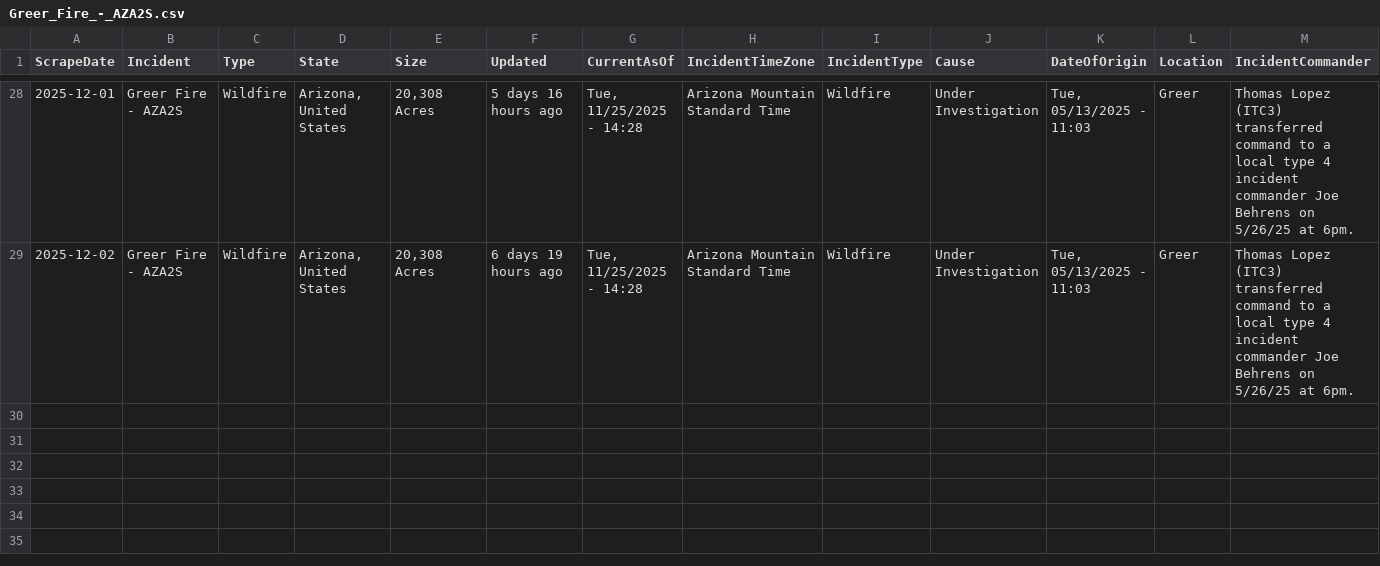
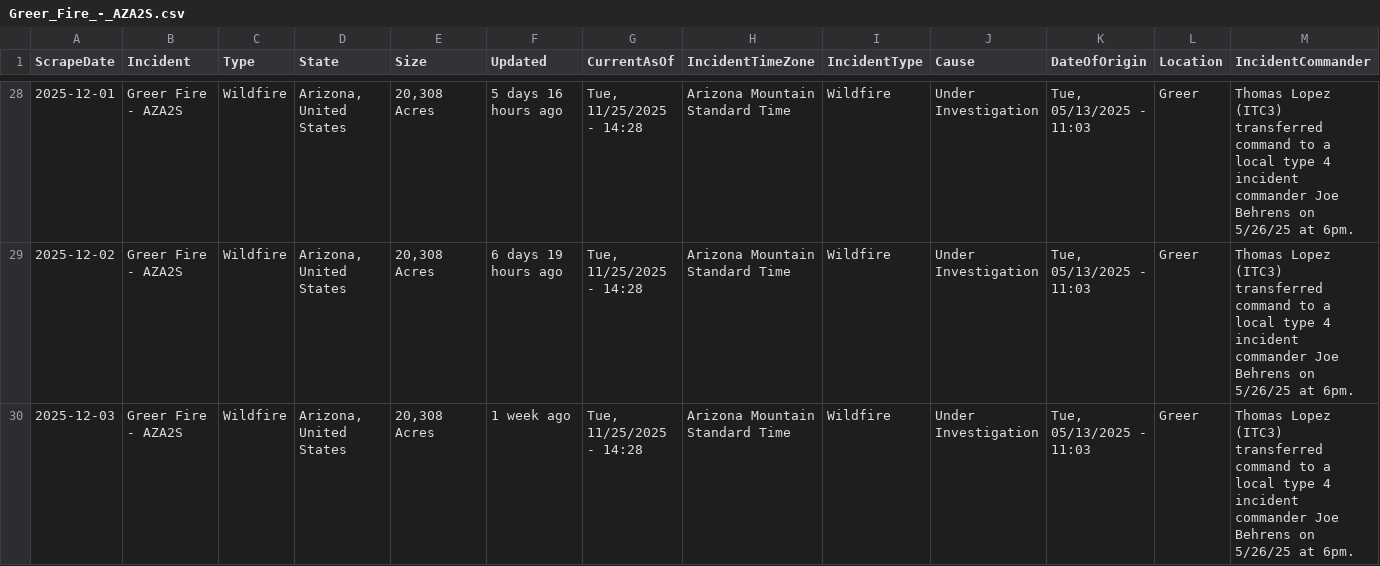
Before and after one commit to mandarc64/inciweb-wildfire-data, a CSV file: inciweb_data/Greer_Fire_-_AZA2S.csv, drawn as a sheet; only a part is shown, gaps mark what is left out; rows hold the shown columns only; the diff names each change by its address in the sheet, - before the commit and + after, or states it on an @@ line.

```diff
--- a/inciweb_data/Greer_Fire_-_AZA2S.csv
+++ b/inciweb_data/Greer_Fire_-_AZA2S.csv
+row 30: 2025-12-03 | Greer Fire - AZA2S | Wildfire | Arizona, United States | 20,308 Acres | 1 week ago | Tue, 11/25/2025 - 14:28 | Arizona Mountain Standard Time | Wildfire | Under Investigation | Tue, 05/13/2025 - 11:03 | Greer | Thomas Lopez (ITC3) transferred command to a local type 4 incident commander Joe Behrens on 5/26/25 at 6pm.
```
Also changed, not shown: inciweb_data/Black_Rock_Fire_-_ORPRD.csv, inciweb_data/Kelsey_Peak_Fire_-_OR71S.csv, 35 other files.
